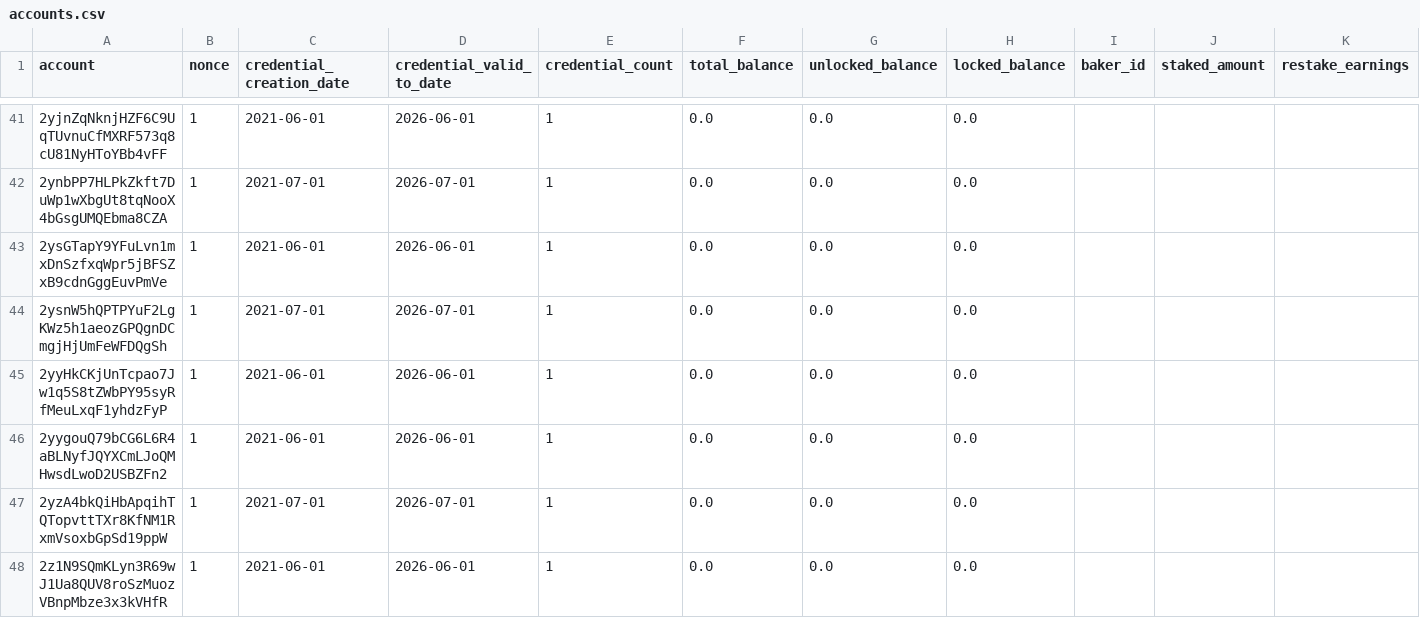
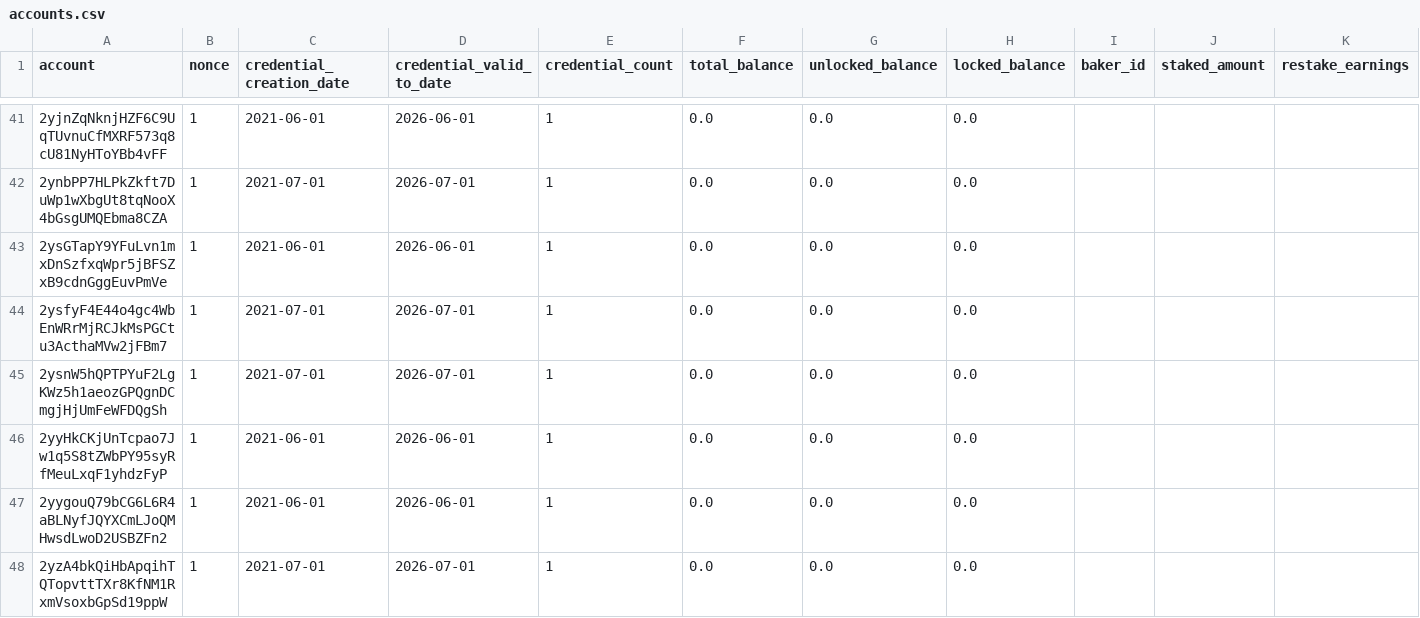
Before and after one commit to ccdexplorer/ccdexplorer-accounts, a CSV file: accounts.csv, drawn as a sheet; only a part is shown, gaps mark what is left out; the shorter side is filled out with more unchanged rows; rows hold the shown columns only; the diff covers the shown part only; the diff names each change by its address in the sheet, - before the commit and + after, or states it on an @@ line.

Commit message:
2021-07-25

```diff
--- a/accounts.csv
+++ b/accounts.csv
+row 44: 2ysfyF4E44o4gc4WbEnWRrMjRCJkMsPGCtu3ActhaMVw2jFBm7 | 1 | 2021-07-01 | 2026-07-01 | 1 | 0.0 | 0.0 | 0.0
```
Also changed, not shown: 6 added rows and 45 edited cells elsewhere in this file.
